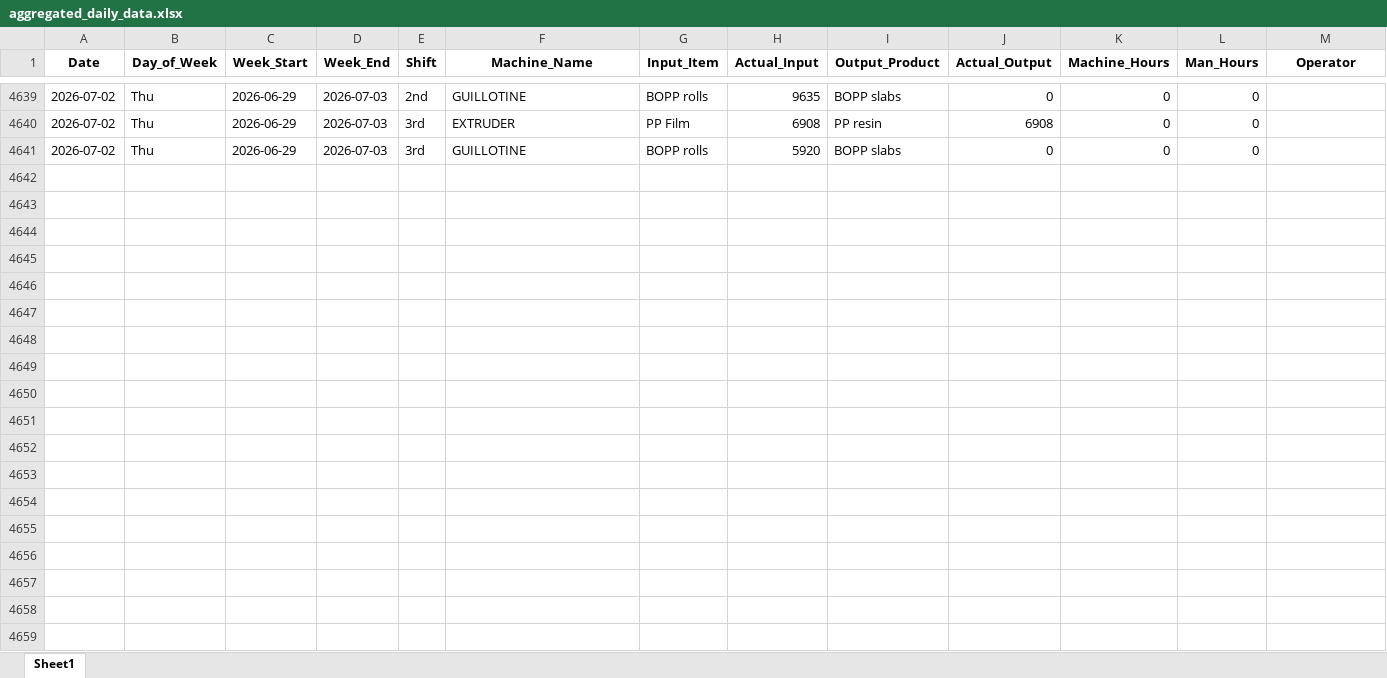
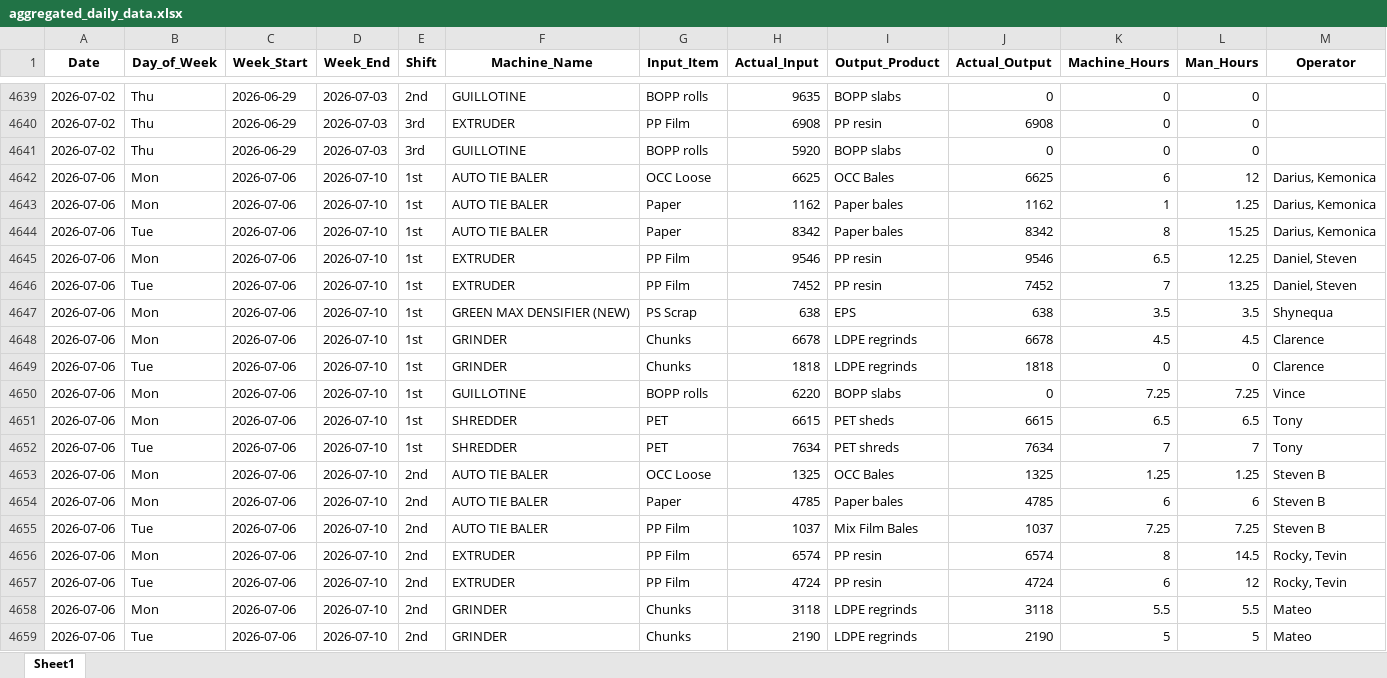
Before and after one commit to zabdulla/walton_production, an Excel workbook: data/aggregated_daily_data.xlsx, sheet Sheet1, drawn as a sheet; only a part is shown, gaps mark what is left out; values as stored, in another font and other column widths than the file's, no borders; rows hold the shown columns only; the diff covers the shown part only; the diff names each change by its address in the sheet, - before the commit and + after, or states it on an @@ line.

Commit message:
Weekly auto-update 2026-07-13
Automated via src/weekly_update.py orchestrator.

```diff
--- a/data/aggregated_daily_data.xlsx (sheet Sheet1)
+++ b/data/aggregated_daily_data.xlsx (sheet Sheet1)
+row 4642: 2026-07-06 | Mon | 2026-07-06 | 2026-07-10 | 1st | AUTO TIE BALER | OCC Loose | 6625 | OCC Bales | 6625 | 6 | 12 | Darius, Kemonica
+row 4643: 2026-07-06 | Mon | 2026-07-06 | 2026-07-10 | 1st | AUTO TIE BALER | Paper | 1162 | Paper bales | 1162 | 1 | 1.25 | Darius, Kemonica
+row 4644: 2026-07-06 | Tue | 2026-07-06 | 2026-07-10 | 1st | AUTO TIE BALER | Paper | 8342 | Paper bales | 8342 | 8 | 15.25 | Darius, Kemonica
+row 4645: 2026-07-06 | Mon | 2026-07-06 | 2026-07-10 | 1st | EXTRUDER | PP Film | 9546 | PP resin | 9546 | 6.5 | 12.25 | Daniel, Steven
+row 4646: 2026-07-06 | Tue | 2026-07-06 | 2026-07-10 | 1st | EXTRUDER | PP Film | 7452 | PP resin | 7452 | 7 | 13.25 | Daniel, Steven
+row 4647: 2026-07-06 | Mon | 2026-07-06 | 2026-07-10 | 1st | GREEN MAX DENSIFIER (NEW) | PS Scrap | 638 | EPS | 638 | 3.5 | 3.5 | Shynequa
+row 4648: 2026-07-06 | Mon | 2026-07-06 | 2026-07-10 | 1st | GRINDER | Chunks | 6678 | LDPE regrinds | 6678 | 4.5 | 4.5 | Clarence
+row 4649: 2026-07-06 | Tue | 2026-07-06 | 2026-07-10 | 1st | GRINDER | Chunks | 1818 | LDPE regrinds | 1818 | 0 | 0 | Clarence
+row 4650: 2026-07-06 | Mon | 2026-07-06 | 2026-07-10 | 1st | GUILLOTINE | BOPP rolls | 6220 | BOPP slabs | 0 | 7.25 | 7.25 | Vince
+row 4651: 2026-07-06 | Mon | 2026-07-06 | 2026-07-10 | 1st | SHREDDER | PET | 6615 | PET sheds | 6615 | 6.5 | 6.5 | Tony
+row 4652: 2026-07-06 | Tue | 2026-07-06 | 2026-07-10 | 1st | SHREDDER | PET | 7634 | PET shreds | 7634 | 7 | 7 | Tony
+row 4653: 2026-07-06 | Mon | 2026-07-06 | 2026-07-10 | 2nd | AUTO TIE BALER | OCC Loose | 1325 | OCC Bales | 1325 | 1.25 | 1.25 | Steven B
+row 4654: 2026-07-06 | Mon | 2026-07-06 | 2026-07-10 | 2nd | AUTO TIE BALER | Paper | 4785 | Paper bales | 4785 | 6 | 6 | Steven B
+row 4655: 2026-07-06 | Tue | 2026-07-06 | 2026-07-10 | 2nd | AUTO TIE BALER | PP Film | 1037 | Mix Film Bales | 1037 | 7.25 | 7.25 | Steven B
+row 4656: 2026-07-06 | Mon | 2026-07-06 | 2026-07-10 | 2nd | EXTRUDER | PP Film | 6574 | PP resin | 6574 | 8 | 14.5 | Rocky, Tevin
+row 4657: 2026-07-06 | Tue | 2026-07-06 | 2026-07-10 | 2nd | EXTRUDER | PP Film | 4724 | PP resin | 4724 | 6 | 12 | Rocky, Tevin
+row 4658: 2026-07-06 | Mon | 2026-07-06 | 2026-07-10 | 2nd | GRINDER | Chunks | 3118 | LDPE regrinds | 3118 | 5.5 | 5.5 | Mateo
+row 4659: 2026-07-06 | Tue | 2026-07-06 | 2026-07-10 | 2nd | GRINDER | Chunks | 2190 | LDPE regrinds | 2190 | 5 | 5 | Mateo
```
Also changed, not shown: 42 added rows elsewhere in this sheet, 2 other files.
